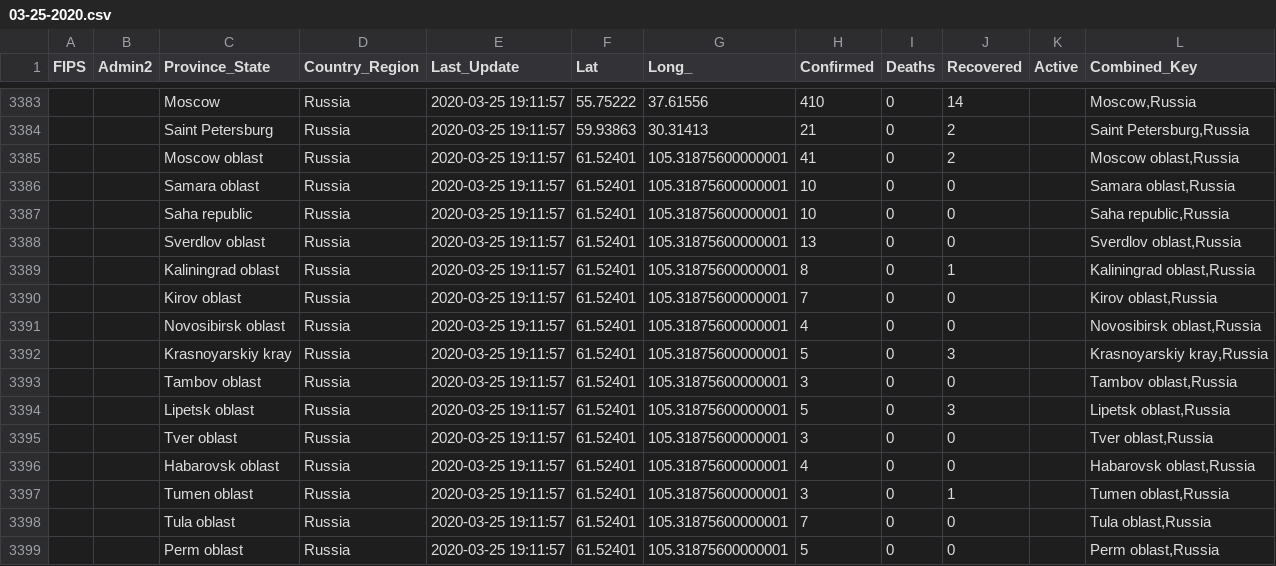
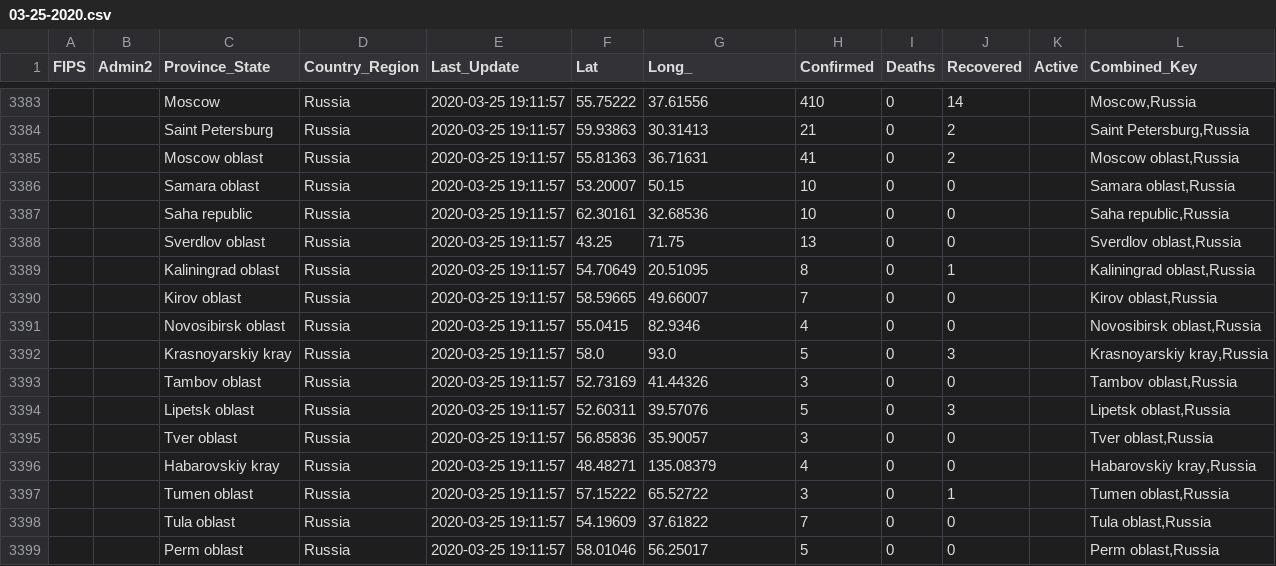
Before and after one commit to taxus-d/COVID-19_plus_Russia, a CSV file: csse_covid_19_data/csse_covid_19_daily_reports/03-25-2020.csv, drawn as a sheet; only a part is shown, gaps mark what is left out; the diff covers the shown part only.

Commit message:
Fix 03-25-2020: geotags, few typos

```diff
--- a/csse_covid_19_data/csse_covid_19_daily_reports/03-25-2020.csv
+++ b/csse_covid_19_data/csse_covid_19_daily_reports/03-25-2020.csv
@@ -3384,16 +3384,16 @@ FIPS,Admin2,Province_State,Country_Region,Last_Update,Lat,Long_,Confirmed,Deaths
 ,,"Saint Petersburg",Russia,2020-03-25 19:11:57,59.93863,30.31413,21,0,2,,"Saint Petersburg,Russia"
-,,"Moscow oblast",Russia,2020-03-25 19:11:57,61.52401,105.31875600000001,41,0,2,,"Moscow oblast,Russia"
-,,"Samara oblast",Russia,2020-03-25 19:11:57,61.52401,105.31875600000001,10,0,0,,"Samara oblast,Russia"
-,,"Saha republic",Russia,2020-03-25 19:11:57,61.52401,105.31875600000001,10,0,0,,"Saha republic,Russia"
-,,"Sverdlov oblast",Russia,2020-03-25 19:11:57,61.52401,105.31875600000001,13,0,0,,"Sverdlov oblast,Russia"
-,,"Kaliningrad oblast",Russia,2020-03-25 19:11:57,61.52401,105.31875600000001,8,0,1,,"Kaliningrad oblast,Russia"
-,,"Kirov oblast",Russia,2020-03-25 19:11:57,61.52401,105.31875600000001,7,0,0,,"Kirov oblast,Russia"
-,,"Novosibirsk oblast",Russia,2020-03-25 19:11:57,61.52401,105.31875600000001,4,0,0,,"Novosibirsk oblast,Russia"
-,,"Krasnoyarskiy kray",Russia,2020-03-25 19:11:57,61.52401,105.31875600000001,5,0,3,,"Krasnoyarskiy kray,Russia"
-,,"Tambov oblast",Russia,2020-03-25 19:11:57,61.52401,105.31875600000001,3,0,0,,"Tambov oblast,Russia"
-,,"Lipetsk oblast",Russia,2020-03-25 19:11:57,61.52401,105.31875600000001,5,0,3,,"Lipetsk oblast,Russia"
-,,"Tver oblast",Russia,2020-03-25 19:11:57,61.52401,105.31875600000001,3,0,0,,"Tver oblast,Russia"
-,,"Habarovsk oblast",Russia,2020-03-25 19:11:57,61.52401,105.31875600000001,4,0,0,,"Habarovsk oblast,Russia"
-,,"Tumen oblast",Russia,2020-03-25 19:11:57,61.52401,105.31875600000001,3,0,1,,"Tumen oblast,Russia"
-,,"Tula oblast",Russia,2020-03-25 19:11:57,61.52401,105.31875600000001,7,0,0,,"Tula oblast,Russia"
-,,"Perm oblast",Russia,2020-03-25 19:11:57,61.52401,105.31875600000001,5,0,0,,"Perm oblast,Russia"
+,,"Moscow oblast",Russia,2020-03-25 19:11:57,55.81363,36.71631,41,0,2,,"Moscow oblast,Russia"
+,,"Samara oblast",Russia,2020-03-25 19:11:57,53.20007,50.15,10,0,0,,"Samara oblast,Russia"
+,,"Saha republic",Russia,2020-03-25 19:11:57,62.30161,32.68536,10,0,0,,"Saha republic,Russia"
+,,"Sverdlov oblast",Russia,2020-03-25 19:11:57,43.25,71.75,13,0,0,,"Sverdlov oblast,Russia"
+,,"Kaliningrad oblast",Russia,2020-03-25 19:11:57,54.70649,20.51095,8,0,1,,"Kaliningrad oblast,Russia"
+,,"Kirov oblast",Russia,2020-03-25 19:11:57,58.59665,49.66007,7,0,0,,"Kirov oblast,Russia"
+,,"Novosibirsk oblast",Russia,2020-03-25 19:11:57,55.0415,82.9346,4,0,0,,"Novosibirsk oblast,Russia"
+,,"Krasnoyarskiy kray",Russia,2020-03-25 19:11:57,58.0,93.0,5,0,3,,"Krasnoyarskiy kray,Russia"
+,,"Tambov oblast",Russia,2020-03-25 19:11:57,52.73169,41.44326,3,0,0,,"Tambov oblast,Russia"
+,,"Lipetsk oblast",Russia,2020-03-25 19:11:57,52.60311,39.57076,5,0,3,,"Lipetsk oblast,Russia"
+,,"Tver oblast",Russia,2020-03-25 19:11:57,56.85836,35.90057,3,0,0,,"Tver oblast,Russia"
+,,"Habarovskiy kray",Russia,2020-03-25 19:11:57,48.48271,135.08379,4,0,0,,"Habarovskiy kray,Russia"
+,,"Tumen oblast",Russia,2020-03-25 19:11:57,57.15222,65.52722,3,0,1,,"Tumen oblast,Russia"
+,,"Tula oblast",Russia,2020-03-25 19:11:57,54.19609,37.61822,7,0,0,,"Tula oblast,Russia"
+,,"Perm oblast",Russia,2020-03-25 19:11:57,58.01046,56.25017,5,0,0,,"Perm oblast,Russia"
```
Also changed, not shown: 83 edited cells elsewhere in this file.
